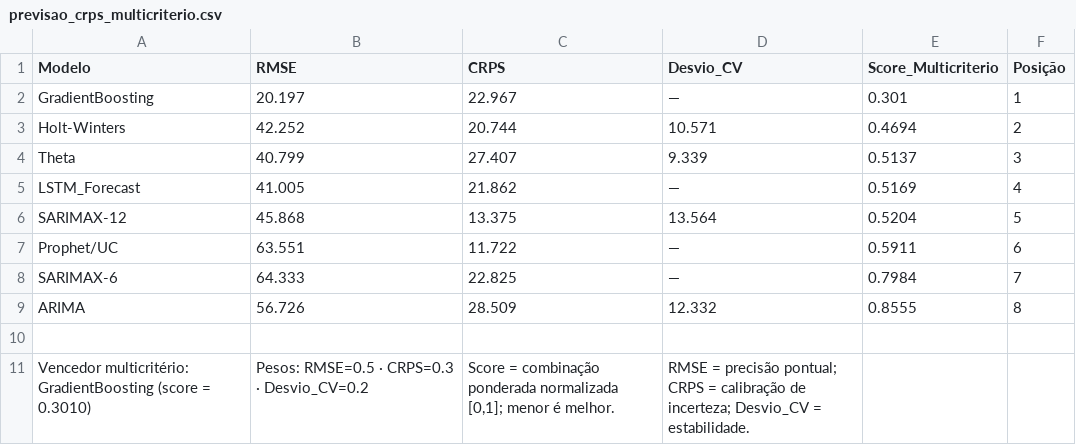
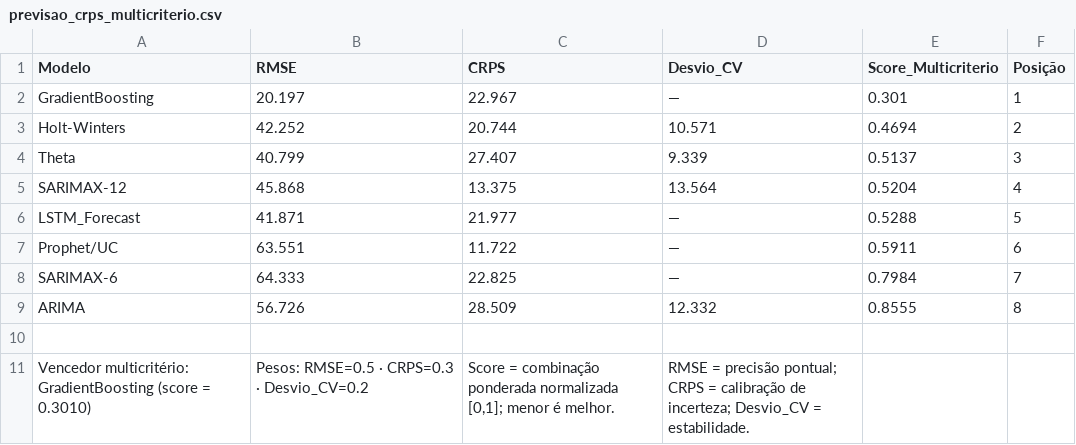
Before and after one commit to adinailson88/malha-previsao-chamados, a CSV file: dados_csv/previsao_crps_multicriterio.csv, drawn as a sheet.

```diff
--- a/dados_csv/previsao_crps_multicriterio.csv
+++ b/dados_csv/previsao_crps_multicriterio.csv
@@ -4,4 +4,4 @@ Holt-Winters,42.252,20.744,10.571,0.4694,2
 Theta,40.799,27.407,9.339,0.5137,3
-LSTM_Forecast,41.005,21.862,—,0.5169,4
-SARIMAX-12,45.868,13.375,13.564,0.5204,5
+SARIMAX-12,45.868,13.375,13.564,0.5204,4
+LSTM_Forecast,41.871,21.977,—,0.5288,5
 Prophet/UC,63.551,11.722,—,0.5911,6
```
Also changed, not shown: dados_csv/contexto_sazonal.csv, dados_csv/filtros_disponiveis.csv, 18 other files.
